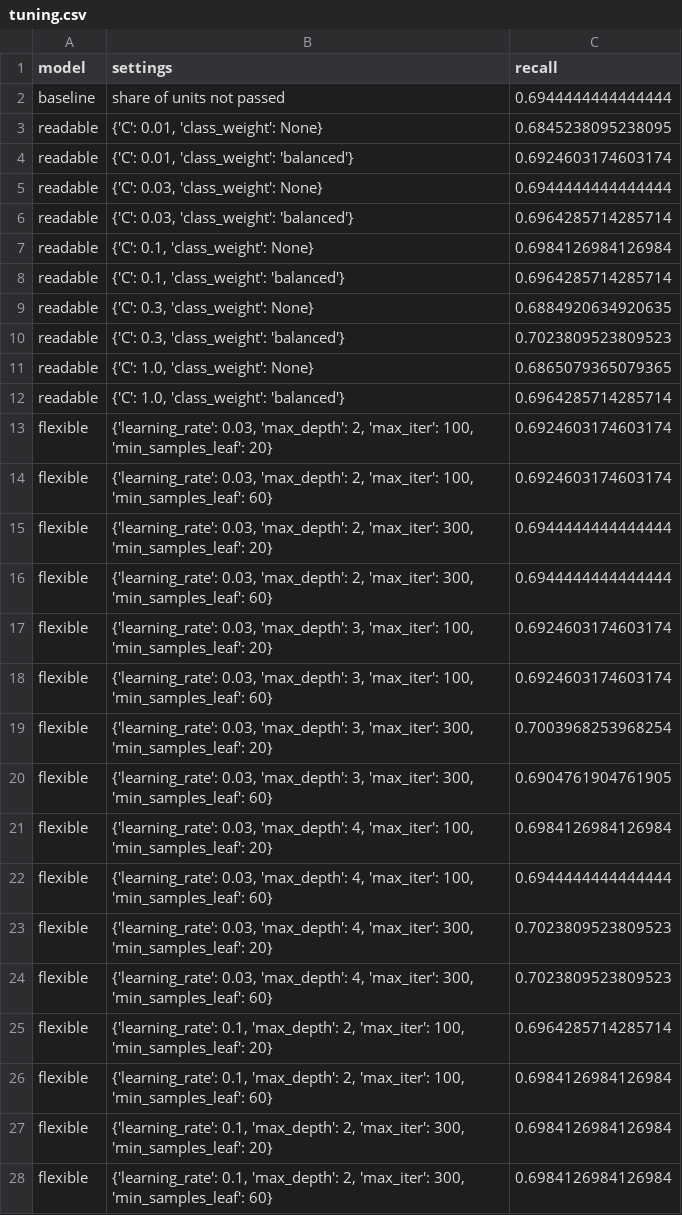
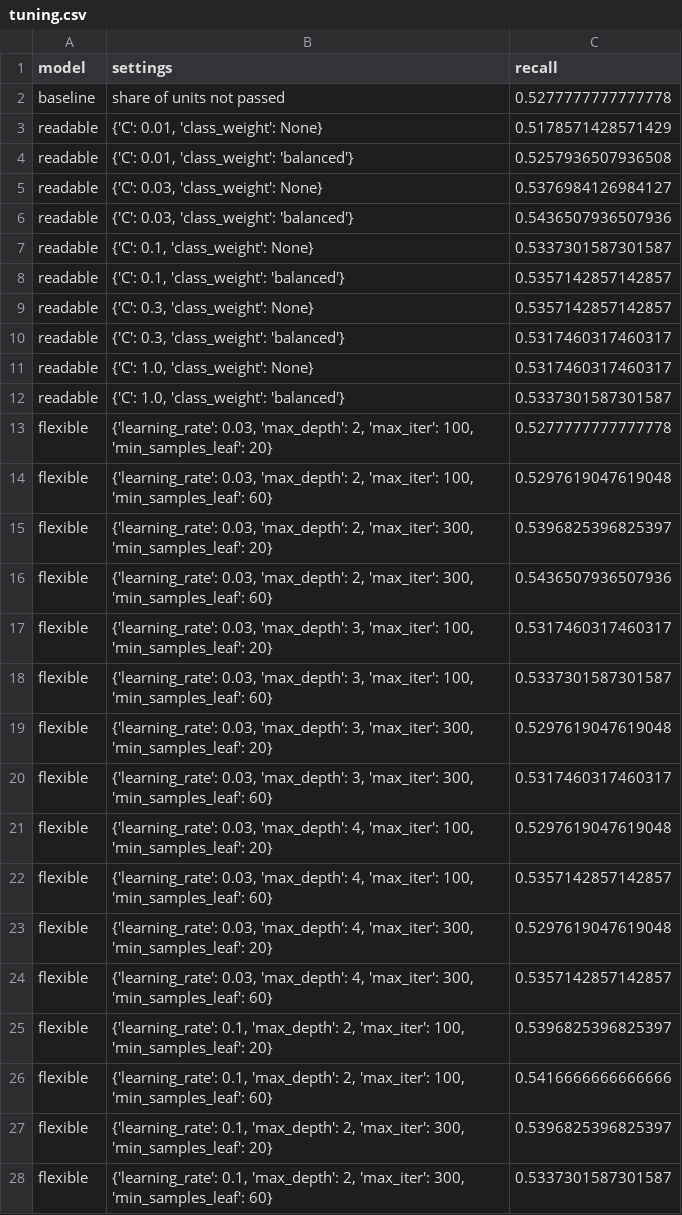
Before and after one commit to abhiram17-1289/student-dropout-triage, a CSV file: results/tables/tuning.csv, drawn as a sheet; only a part is shown; the diff covers the shown part only.

Commit message:
Regenerate tuning table at the locked 20% share

```diff
--- a/results/tables/tuning.csv
+++ b/results/tables/tuning.csv
@@ -1,28 +1,28 @@
 model,settings,recall
-baseline,share of units not passed,0.6944444444444444
-readable,"{'C': 0.01, 'class_weight': None}",0.6845238095238095
-readable,"{'C': 0.01, 'class_weight': 'balanced'}",0.6924603174603174
-readable,"{'C': 0.03, 'class_weight': None}",0.6944444444444444
-readable,"{'C': 0.03, 'class_weight': 'balanced'}",0.6964285714285714
-readable,"{'C': 0.1, 'class_weight': None}",0.6984126984126984
-readable,"{'C': 0.1, 'class_weight': 'balanced'}",0.6964285714285714
-readable,"{'C': 0.3, 'class_weight': None}",0.6884920634920635
-readable,"{'C': 0.3, 'class_weight': 'balanced'}",0.7023809523809523
-readable,"{'C': 1.0, 'class_weight': None}",0.6865079365079365
-readable,"{'C': 1.0, 'class_weight': 'balanced'}",0.6964285714285714
-flexible,"{'learning_rate': 0.03, 'max_depth': 2, 'max_iter': 100, 'min_samples_leaf': 20}",0.6924603174603174
-flexible,"{'learning_rate': 0.03, 'max_depth': 2, 'max_iter': 100, 'min_samples_leaf': 60}",0.6924603174603174
-flexible,"{'learning_rate': 0.03, 'max_depth': 2, 'max_iter': 300, 'min_samples_leaf': 20}",0.6944444444444444
-flexible,"{'learning_rate': 0.03, 'max_depth': 2, 'max_iter': 300, 'min_samples_leaf': 60}",0.6944444444444444
-flexible,"{'learning_rate': 0.03, 'max_depth': 3, 'max_iter': 100, 'min_samples_leaf': 20}",0.6924603174603174
-flexible,"{'learning_rate': 0.03, 'max_depth': 3, 'max_iter': 100, 'min_samples_leaf': 60}",0.6924603174603174
-flexible,"{'learning_rate': 0.03, 'max_depth': 3, 'max_iter': 300, 'min_samples_leaf': 20}",0.7003968253968254
-flexible,"{'learning_rate': 0.03, 'max_depth': 3, 'max_iter': 300, 'min_samples_leaf': 60}",0.6904761904761905
-flexible,"{'learning_rate': 0.03, 'max_depth': 4, 'max_iter': 100, 'min_samples_leaf': 20}",0.6984126984126984
-flexible,"{'learning_rate': 0.03, 'max_depth': 4, 'max_iter': 100, 'min_samples_leaf': 60}",0.6944444444444444
-flexible,"{'learning_rate': 0.03, 'max_depth': 4, 'max_iter': 300, 'min_samples_leaf': 20}",0.7023809523809523
-flexible,"{'learning_rate': 0.03, 'max_depth': 4, 'max_iter': 300, 'min_samples_leaf': 60}",0.7023809523809523
-flexible,"{'learning_rate': 0.1, 'max_depth': 2, 'max_iter': 100, 'min_samples_leaf': 20}",0.6964285714285714
-flexible,"{'learning_rate': 0.1, 'max_depth': 2, 'max_iter': 100, 'min_samples_leaf': 60}",0.6984126984126984
-flexible,"{'learning_rate': 0.1, 'max_depth': 2, 'max_iter': 300, 'min_samples_leaf': 20}",0.6984126984126984
-flexible,"{'learning_rate': 0.1, 'max_depth': 2, 'max_iter': 300, 'min_samples_leaf': 60}",0.6984126984126984
+baseline,share of units not passed,0.5277777777777778
+readable,"{'C': 0.01, 'class_weight': None}",0.5178571428571429
+readable,"{'C': 0.01, 'class_weight': 'balanced'}",0.5257936507936508
+readable,"{'C': 0.03, 'class_weight': None}",0.5376984126984127
+readable,"{'C': 0.03, 'class_weight': 'balanced'}",0.5436507936507936
+readable,"{'C': 0.1, 'class_weight': None}",0.5337301587301587
+readable,"{'C': 0.1, 'class_weight': 'balanced'}",0.5357142857142857
+readable,"{'C': 0.3, 'class_weight': None}",0.5357142857142857
+readable,"{'C': 0.3, 'class_weight': 'balanced'}",0.5317460317460317
+readable,"{'C': 1.0, 'class_weight': None}",0.5317460317460317
+readable,"{'C': 1.0, 'class_weight': 'balanced'}",0.5337301587301587
+flexible,"{'learning_rate': 0.03, 'max_depth': 2, 'max_iter': 100, 'min_samples_leaf': 20}",0.5277777777777778
+flexible,"{'learning_rate': 0.03, 'max_depth': 2, 'max_iter': 100, 'min_samples_leaf': 60}",0.5297619047619048
+flexible,"{'learning_rate': 0.03, 'max_depth': 2, 'max_iter': 300, 'min_samples_leaf': 20}",0.5396825396825397
+flexible,"{'learning_rate': 0.03, 'max_depth': 2, 'max_iter': 300, 'min_samples_leaf': 60}",0.5436507936507936
+flexible,"{'learning_rate': 0.03, 'max_depth': 3, 'max_iter': 100, 'min_samples_leaf': 20}",0.5317460317460317
+flexible,"{'learning_rate': 0.03, 'max_depth': 3, 'max_iter': 100, 'min_samples_leaf': 60}",0.5337301587301587
+flexible,"{'learning_rate': 0.03, 'max_depth': 3, 'max_iter': 300, 'min_samples_leaf': 20}",0.5297619047619048
+flexible,"{'learning_rate': 0.03, 'max_depth': 3, 'max_iter': 300, 'min_samples_leaf': 60}",0.5317460317460317
+flexible,"{'learning_rate': 0.03, 'max_depth': 4, 'max_iter': 100, 'min_samples_leaf': 20}",0.5297619047619048
+flexible,"{'learning_rate': 0.03, 'max_depth': 4, 'max_iter': 100, 'min_samples_leaf': 60}",0.5357142857142857
+flexible,"{'learning_rate': 0.03, 'max_depth': 4, 'max_iter': 300, 'min_samples_leaf': 20}",0.5297619047619048
+flexible,"{'learning_rate': 0.03, 'max_depth': 4, 'max_iter': 300, 'min_samples_leaf': 60}",0.5357142857142857
+flexible,"{'learning_rate': 0.1, 'max_depth': 2, 'max_iter': 100, 'min_samples_leaf': 20}",0.5396825396825397
+flexible,"{'learning_rate': 0.1, 'max_depth': 2, 'max_iter': 100, 'min_samples_leaf': 60}",0.5416666666666666
+flexible,"{'learning_rate': 0.1, 'max_depth': 2, 'max_iter': 300, 'min_samples_leaf': 20}",0.5396825396825397
+flexible,"{'learning_rate': 0.1, 'max_depth': 2, 'max_iter': 300, 'min_samples_leaf': 60}",0.5337301587301587
```
Also changed, not shown: 8 edited cells elsewhere in this file.
